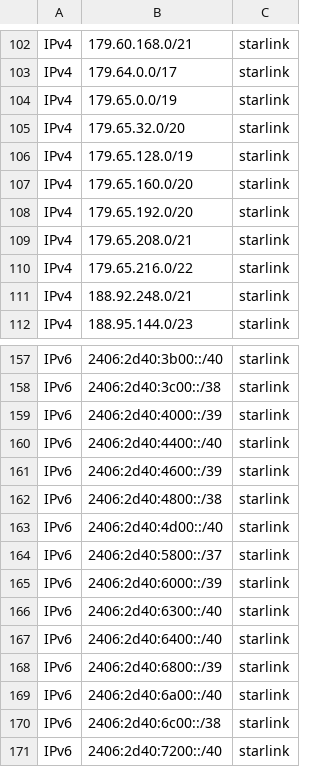
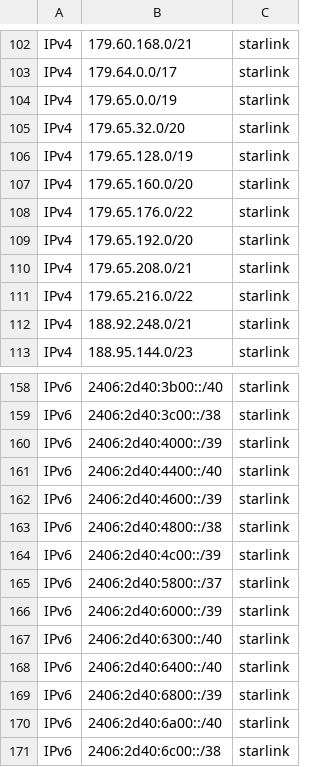
Before and after one commit to disposable/cloud-ip-ranges, a CSV file: misc/all-providers.csv, drawn as a sheet; only a part is shown, gaps mark what is left out; the shorter side is filled out with more unchanged rows.

```diff
--- a/misc/all-providers.csv
+++ b/misc/all-providers.csv
@@ -107,2 +107,3 @@ IPv4,179.65.128.0/19,starlink
 IPv4,179.65.160.0/20,starlink
+IPv4,179.65.176.0/22,starlink
 IPv4,179.65.192.0/20,starlink
@@ -162,3 +163,3 @@ IPv6,2406:2d40:4600::/39,starlink
 IPv6,2406:2d40:4800::/38,starlink
-IPv6,2406:2d40:4d00::/40,starlink
+IPv6,2406:2d40:4c00::/39,starlink
 IPv6,2406:2d40:5800::/37,starlink
```
Also changed, not shown: misc/starlink.csv, 6 other files.
